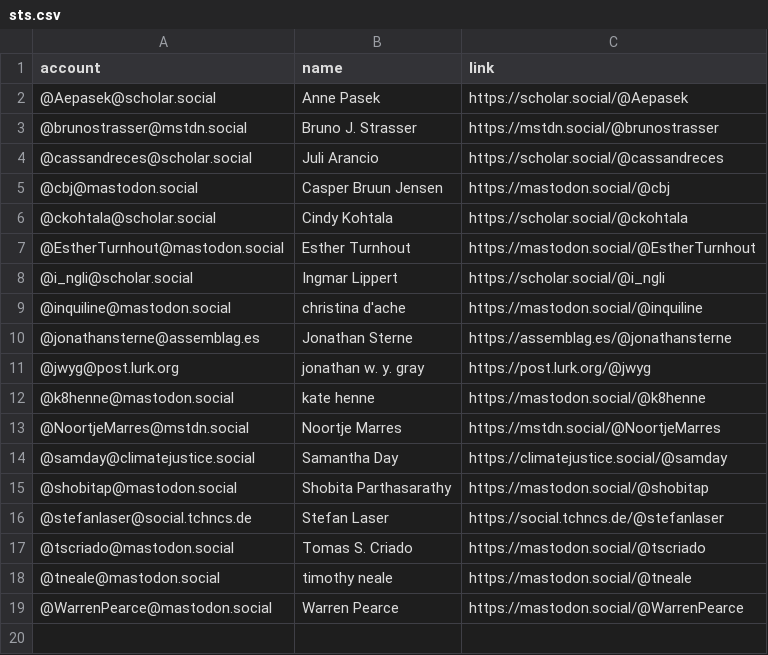
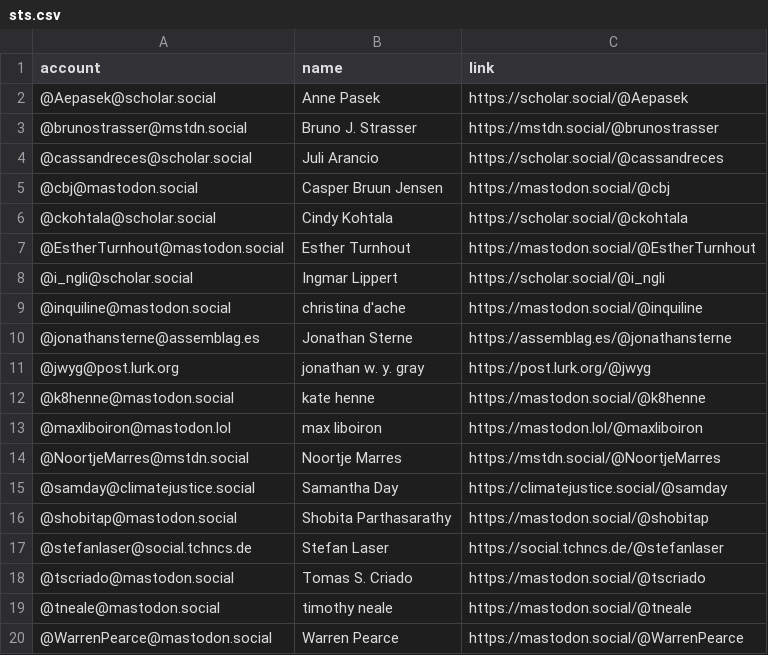
Before and after one commit to philam/mastodon-sts, a CSV file: resources/sts.csv, drawn as a sheet.

Commit message:
Update sts.csv

```diff
--- a/resources/sts.csv
+++ b/resources/sts.csv
@@ -12,2 +12,3 @@ account,name,link
 @k8henne@mastodon.social,kate henne,https://mastodon.social/@k8henne
+@maxliboiron@mastodon.lol,max liboiron,https://mastodon.lol/@maxliboiron
 @NoortjeMarres@mstdn.social,Noortje Marres,https://mstdn.social/@NoortjeMarres
```
